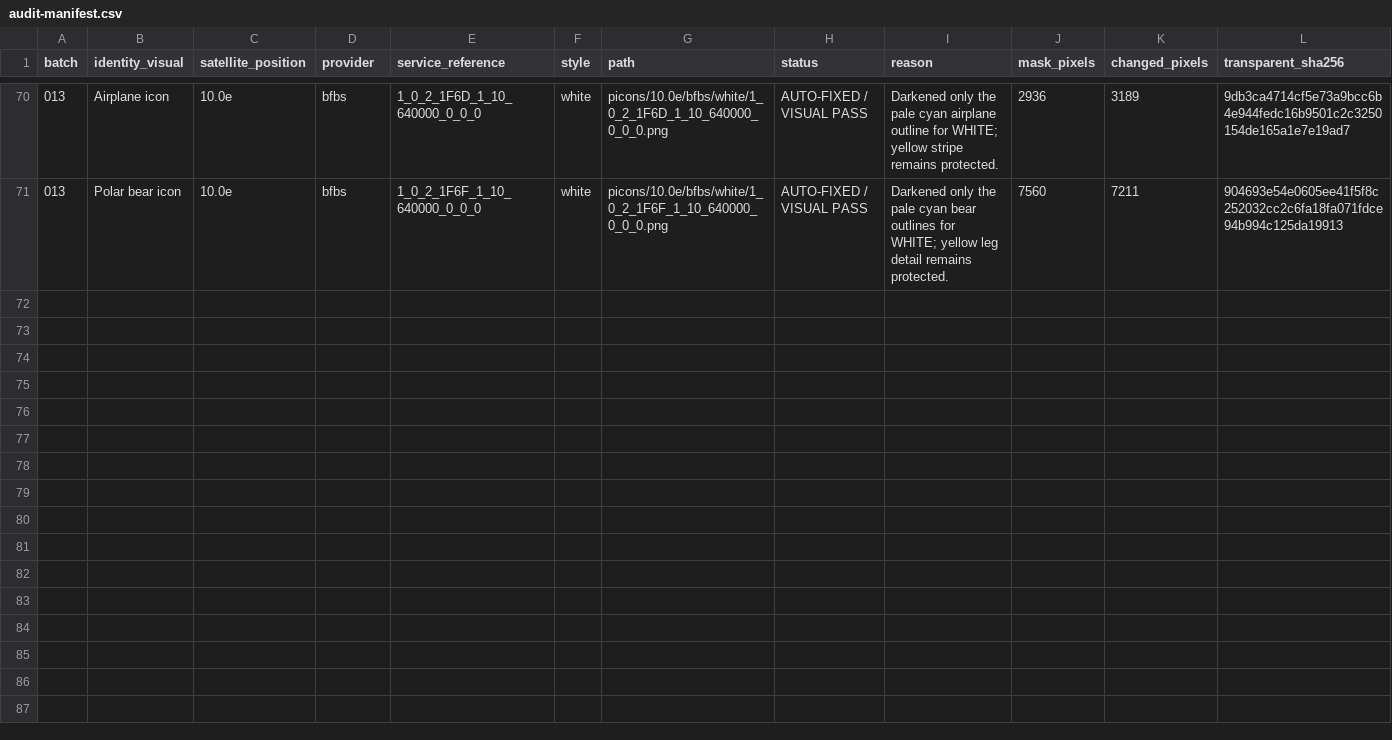
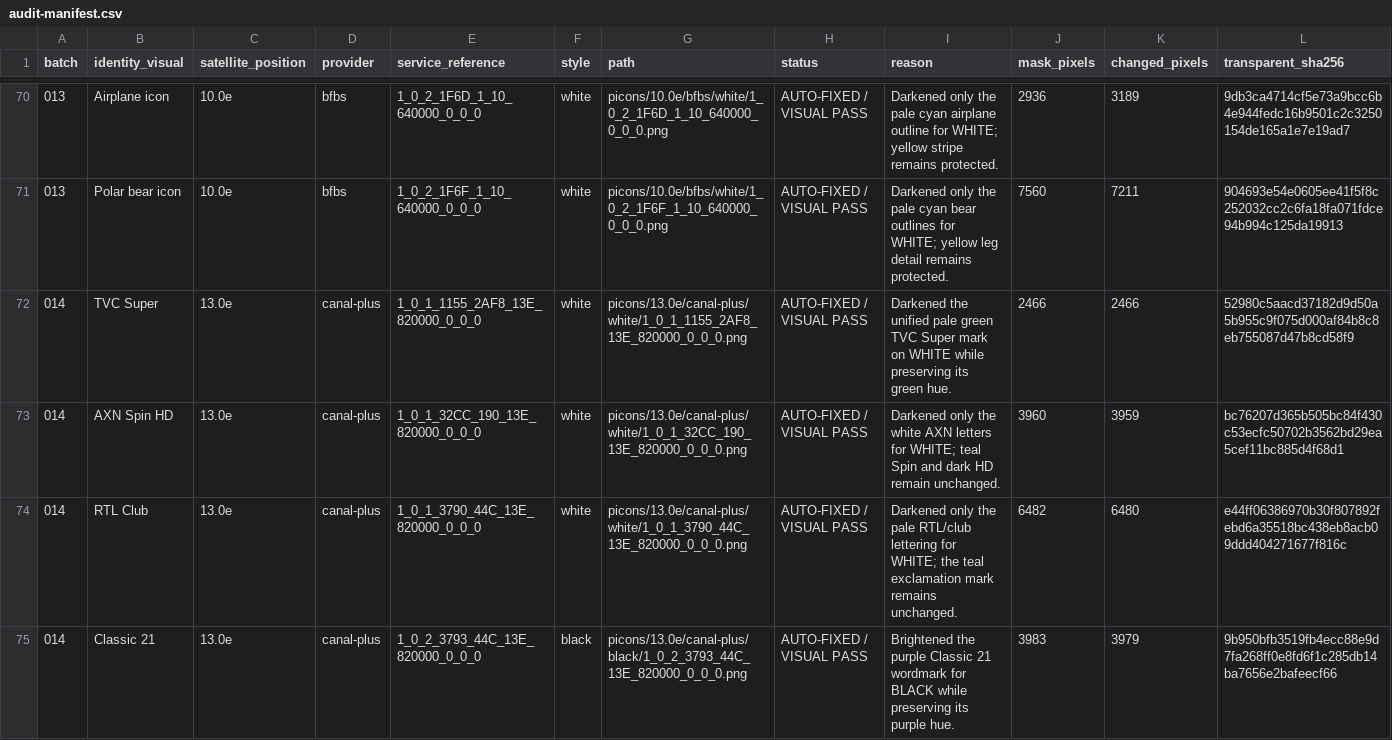
Before and after one commit to Evolution-by-Warder/PiconHub-Warder-Evolution, a CSV file: reports/black-white-qc-2026-10-09/audit-manifest.csv, drawn as a sheet; only a part is shown, gaps mark what is left out; rows hold the shown columns only; the diff covers the shown part only; the diff names each change by its address in the sheet, - before the commit and + after, or states it on an @@ line.

Commit message:
Repair eight BLACK/WHITE variants (batch 014)

```diff
--- a/reports/black-white-qc-2026-10-09/audit-manifest.csv
+++ b/reports/black-white-qc-2026-10-09/audit-manifest.csv
+row 72: 014 | TVC Super | 13.0e | canal-plus | 1_0_1_1155_2AF8_13E_820000_0_0_0 | white | picons/13.0e/canal-plus/white/1_0_1_1155_2AF8_13E_820000_0_0_0.png | AUTO-FIXED / VISUAL PASS | Darkened the unified pale green TVC Super mark on WHITE while preserving its green hue. | 2466 | 2466 | 52980c5aacd37182d9d50a5b955c9f075d000af84b8c8eb755087d47b8cd58f9
+row 73: 014 | AXN Spin HD | 13.0e | canal-plus | 1_0_1_32CC_190_13E_820000_0_0_0 | white | picons/13.0e/canal-plus/white/1_0_1_32CC_190_13E_820000_0_0_0.png | AUTO-FIXED / VISUAL PASS | Darkened only the white AXN letters for WHITE; teal Spin and dark HD remain unchanged. | 3960 | 3959 | bc76207d365b505bc84f430c53ecfc50702b3562bd29ea5cef11bc885d4f68d1
+row 74: 014 | RTL Club | 13.0e | canal-plus | 1_0_1_3790_44C_13E_820000_0_0_0 | white | picons/13.0e/canal-plus/white/1_0_1_3790_44C_13E_820000_0_0_0.png | AUTO-FIXED / VISUAL PASS | Darkened only the pale RTL/club lettering for WHITE; the teal exclamation mark remains unchanged. | 6482 | 6480 | e44ff06386970b30f807892febd6a35518bc438eb8acb09ddd404271677f816c
+row 75: 014 | Classic 21 | 13.0e | canal-plus | 1_0_2_3793_44C_13E_820000_0_0_0 | black | picons/13.0e/canal-plus/black/1_0_2_3793_44C_13E_820000_0_0_0.png | AUTO-FIXED / VISUAL PASS | Brightened the purple Classic 21 wordmark for BLACK while preserving its purple hue. | 3983 | 3979 | 9b950bfb3519fb4ecc88e9d7fa268ff0e8fd6f1c285db14ba7656e2bafeecf66
```
Also changed, not shown: 4 added rows elsewhere in this file, 12 other files.
